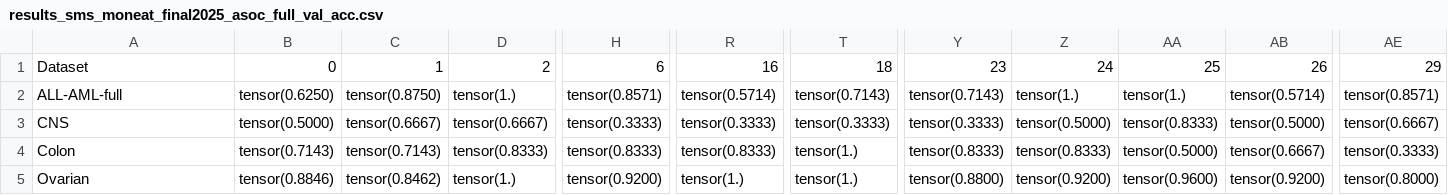
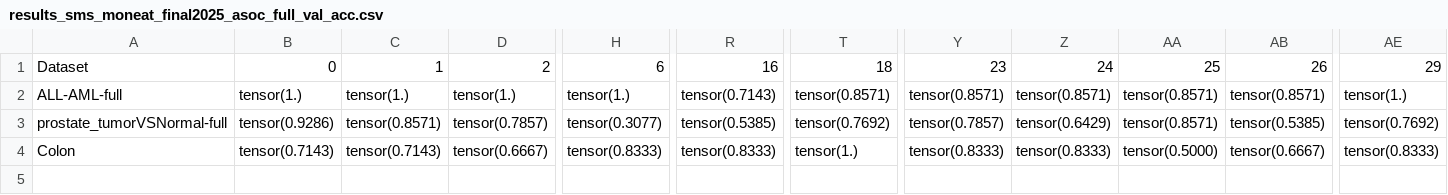
Before and after one commit to dan-gn/SMS-MONEAT, a CSV file: final_results_asc/sms_moneat_2025/results_sms_moneat_final2025_asoc_full_val_acc.csv, drawn as a sheet; only a part is shown, gaps mark what is left out; removed rows and columns are numbered as before the commit, all else as after; rows hold the shown columns only; the diff covers the shown part only; the diff names each change by its address in the sheet, - before the commit and + after, or states it on an @@ line.

```diff
--- a/final_results_asc/sms_moneat_2025/results_sms_moneat_final2025_asoc_full_val_acc.csv
+++ b/final_results_asc/sms_moneat_2025/results_sms_moneat_final2025_asoc_full_val_acc.csv
-B2: tensor(0.6250)
+B2: tensor(1.)
-C2: tensor(0.8750)
+C2: tensor(1.)
-H2: tensor(0.8571)
+H2: tensor(1.)
-R2: tensor(0.5714)
+R2: tensor(0.7143)
-T2: tensor(0.7143)
+T2: tensor(0.8571)
-Y2: tensor(0.7143)
+Y2: tensor(0.8571)
-Z2: tensor(1.)
+Z2: tensor(0.8571)
-AA2: tensor(1.)
+AA2: tensor(0.8571)
-AB2: tensor(0.5714)
+AB2: tensor(0.8571)
-AE2: tensor(0.8571)
+AE2: tensor(1.)
-row 3: CNS | tensor(0.5000) | tensor(0.6667) | tensor(0.6667) | tensor(0.3333) | tensor(0.3333) | tensor(0.3333) | tensor(0.3333) | tensor(0.5000) | tensor(0.8333) | tensor(0.5000) | tensor(0.6667)
+row 3: prostate_tumorVSNormal-full | tensor(0.9286) | tensor(0.8571) | tensor(0.7857) | tensor(0.3077) | tensor(0.5385) | tensor(0.7692) | tensor(0.7857) | tensor(0.6429) | tensor(0.8571) | tensor(0.5385) | tensor(0.7692)
-D4: tensor(0.8333)
+D4: tensor(0.6667)
-AE4: tensor(0.3333)
+AE4: tensor(0.8333)
-row 5: Ovarian | tensor(0.8846) | tensor(0.8462) | tensor(1.) | tensor(0.9200) | tensor(1.) | tensor(1.) | tensor(0.8800) | tensor(0.9200) | tensor(0.9600) | tensor(0.9200) | tensor(0.8000)
```
Also changed, not shown: 6 edited cells elsewhere in this file, final_results_asc/sms_moneat_2025/results_sms_moneat_final2025_asoc_full_arch_acc.csv, final_results_asc/sms_moneat_2025/results_sms_moneat_final2025_asoc_full_arch_fs.csv, 10 other files.
